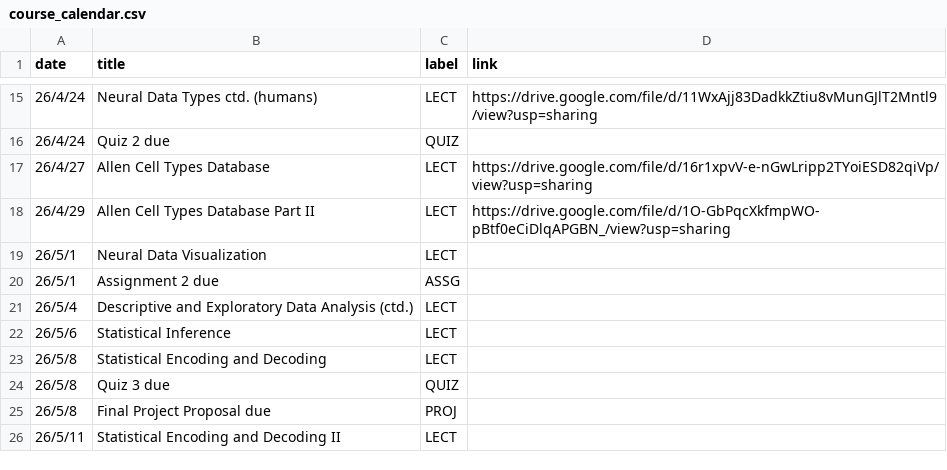
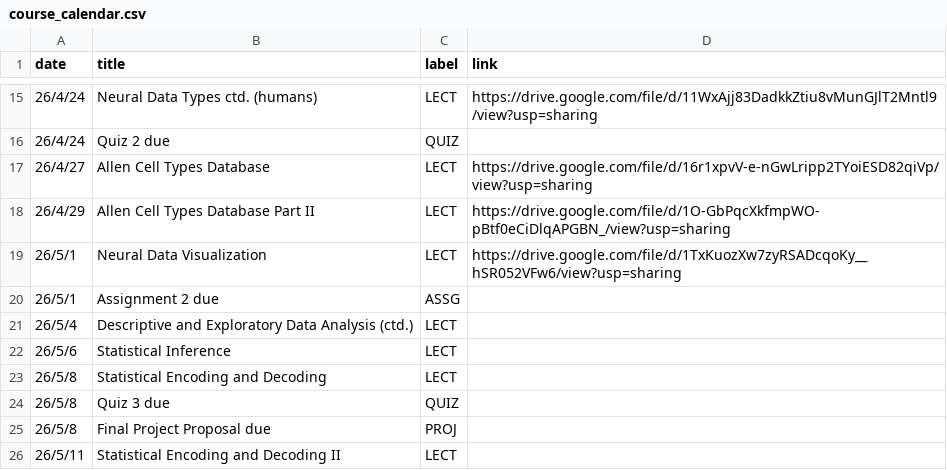
Before and after one commit to mkhosla-ucsd/cogs138-2026, a CSV file: _data/sp26/course_calendar.csv, drawn as a sheet; only a part is shown, gaps mark what is left out.

Commit message:
lec viz

```diff
--- a/_data/sp26/course_calendar.csv
+++ b/_data/sp26/course_calendar.csv
@@ -18,3 +18,3 @@ date,title,label,link
 26/4/29,Allen Cell Types Database Part II,LECT,https://drive.google.com/file/d/1O-GbPqcXkfmpWO-pBtf0eCiDlqAPGBN_/view?usp=sharing
-26/5/1,Neural Data Visualization,LECT,
+26/5/1,Neural Data Visualization,LECT,https://drive.google.com/file/d/1TxKuozXw7zyRSADcqoKy__hSR052VFw6/view?usp=sharing
 26/5/1,Assignment 2 due,ASSG,
```
